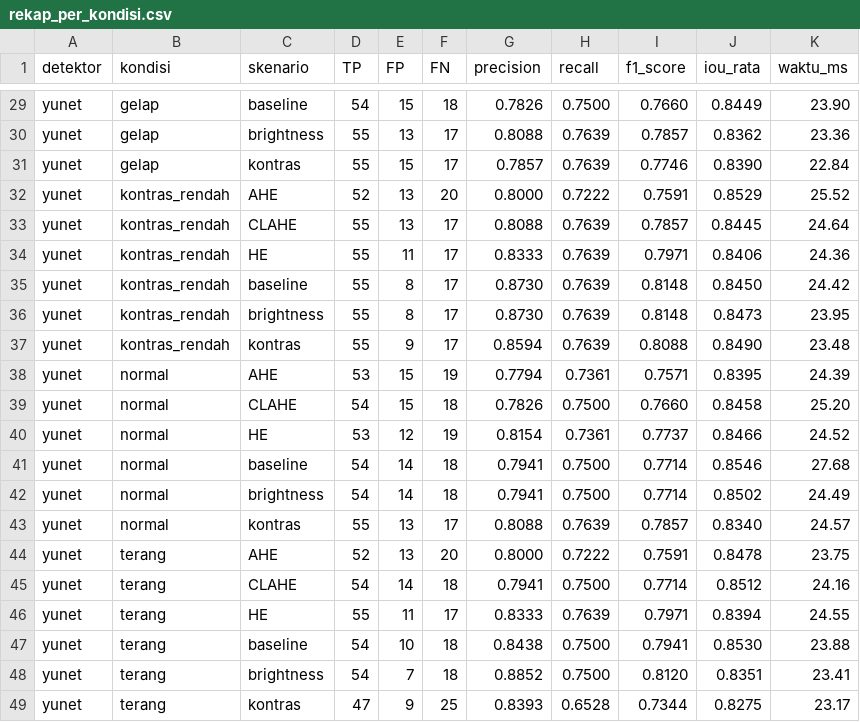
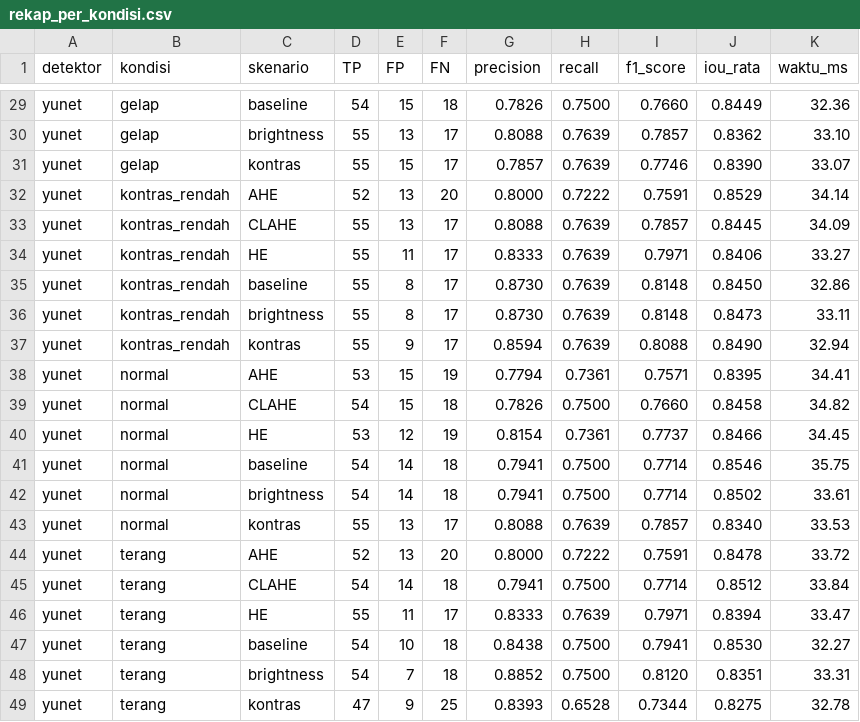
Before and after one commit to anza1922/pcd, a CSV file: hasil_bab4/rekap_per_kondisi.csv, drawn as a sheet; only a part is shown, gaps mark what is left out; the diff covers the shown part only; the diff names each change by its address in the sheet, - before the commit and + after, or states it on an @@ line.

```diff
--- a/hasil_bab4/rekap_per_kondisi.csv
+++ b/hasil_bab4/rekap_per_kondisi.csv
-K29 (waktu_ms): 23.90
+K29 (waktu_ms): 32.36
-K30 (waktu_ms): 23.36
+K30 (waktu_ms): 33.10
-K31 (waktu_ms): 22.84
+K31 (waktu_ms): 33.07
-K32 (waktu_ms): 25.52
+K32 (waktu_ms): 34.14
-K33 (waktu_ms): 24.64
+K33 (waktu_ms): 34.09
-K34 (waktu_ms): 24.36
+K34 (waktu_ms): 33.27
-K35 (waktu_ms): 24.42
+K35 (waktu_ms): 32.86
-K36 (waktu_ms): 23.95
+K36 (waktu_ms): 33.11
-K37 (waktu_ms): 23.48
+K37 (waktu_ms): 32.94
-K38 (waktu_ms): 24.39
+K38 (waktu_ms): 34.41
-K39 (waktu_ms): 25.20
+K39 (waktu_ms): 34.82
-K40 (waktu_ms): 24.52
+K40 (waktu_ms): 34.45
-K41 (waktu_ms): 27.68
+K41 (waktu_ms): 35.75
-K42 (waktu_ms): 24.49
+K42 (waktu_ms): 33.61
-K43 (waktu_ms): 24.57
+K43 (waktu_ms): 33.53
-K44 (waktu_ms): 23.75
+K44 (waktu_ms): 33.72
-K45 (waktu_ms): 24.16
+K45 (waktu_ms): 33.84
-K46 (waktu_ms): 24.55
+K46 (waktu_ms): 33.47
-K47 (waktu_ms): 23.88
+K47 (waktu_ms): 32.27
-K48 (waktu_ms): 23.41
+K48 (waktu_ms): 33.31
-K49 (waktu_ms): 23.17
+K49 (waktu_ms): 32.78
```
Also changed, not shown: 27 edited cells elsewhere in this file, hasil_bab4/rekap_metrik.csv, 3 other files.
